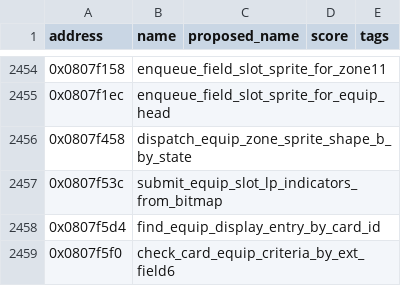
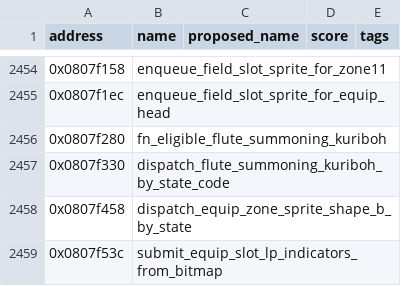
Before and after one commit to yusjoel/yugioh-ex2006-re, a CSV file: doc/dev/naming-proposals.csv, drawn as a sheet; only a part is shown, gaps mark what is left out; the shorter side is filled out with more unchanged rows; the diff names each change by its address in the sheet, - before the commit and + after, or states it on an @@ line.

```diff
--- a/doc/dev/naming-proposals.csv
+++ b/doc/dev/naming-proposals.csv
+row 2456: 0x0807f280 | fn_eligible_flute_summoning_kuriboh
+row 2457: 0x0807f330 | dispatch_flute_summoning_kuriboh_by_state_code
```
Also changed, not shown: 11 other files.
